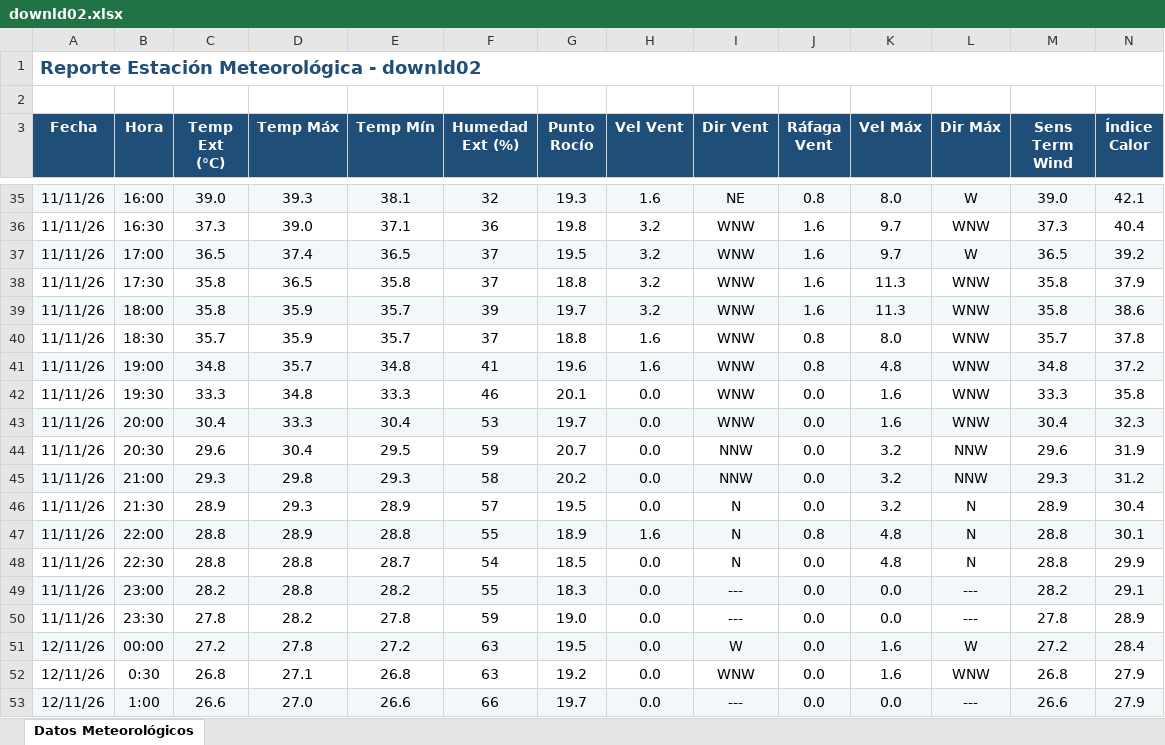
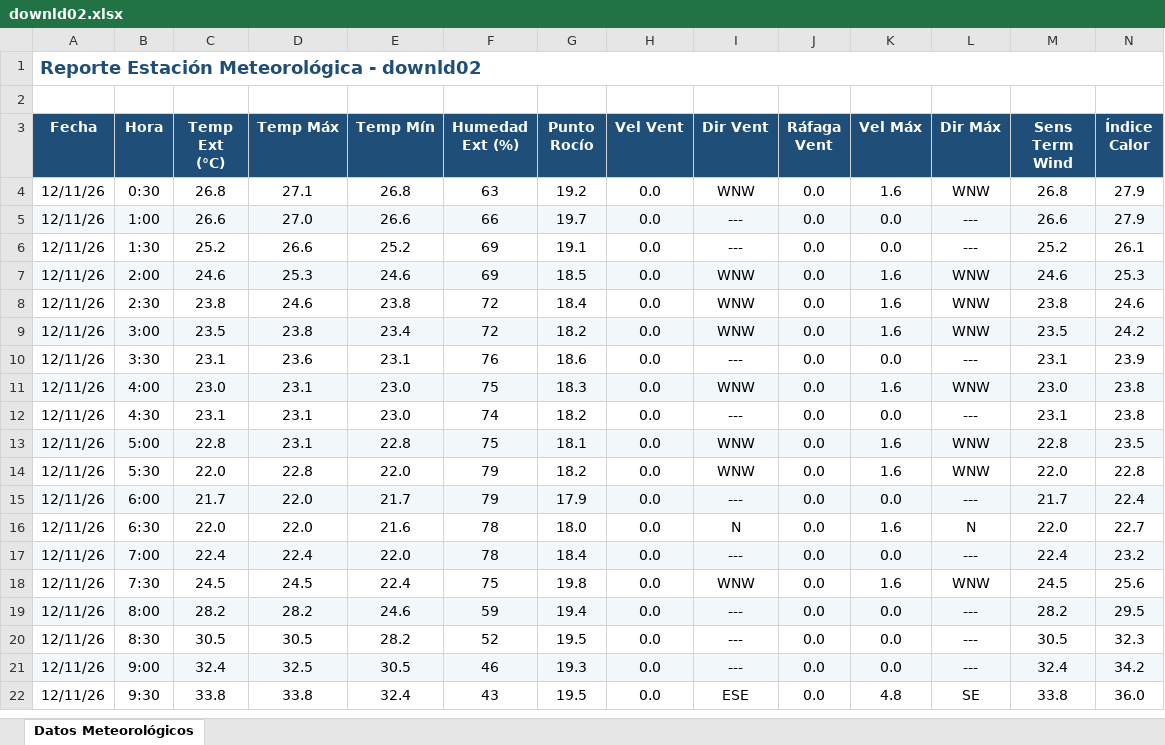
Before and after one commit to intasalta/ema_yuto, an Excel workbook: downld02.xlsx, sheet Datos Meteorológicos, drawn as a sheet; only a part is shown, gaps mark what is left out; the shorter side is filled out with more unchanged rows; values as stored, in another font and other column widths than the file's, no borders; removed rows and columns are numbered as before the commit, all else as after; rows hold the shown columns only; the diff covers the shown part only; the diff names each change by its address in the sheet, - before the commit and + after, or states it on an @@ line.

```diff
--- a/downld02.xlsx (sheet Datos Meteorológicos)
+++ b/downld02.xlsx (sheet Datos Meteorológicos)
-row 35: 11/11/26 | 16:00 | 39.0 | 39.3 | 38.1 | 32 | 19.3 | 1.6 | NE | 0.8 | 8.0 | W | 39.0 | 42.1
-row 36: 11/11/26 | 16:30 | 37.3 | 39.0 | 37.1 | 36 | 19.8 | 3.2 | WNW | 1.6 | 9.7 | WNW | 37.3 | 40.4
-row 37: 11/11/26 | 17:00 | 36.5 | 37.4 | 36.5 | 37 | 19.5 | 3.2 | WNW | 1.6 | 9.7 | W | 36.5 | 39.2
-row 38: 11/11/26 | 17:30 | 35.8 | 36.5 | 35.8 | 37 | 18.8 | 3.2 | WNW | 1.6 | 11.3 | WNW | 35.8 | 37.9
-row 39: 11/11/26 | 18:00 | 35.8 | 35.9 | 35.7 | 39 | 19.7 | 3.2 | WNW | 1.6 | 11.3 | WNW | 35.8 | 38.6
-row 40: 11/11/26 | 18:30 | 35.7 | 35.9 | 35.7 | 37 | 18.8 | 1.6 | WNW | 0.8 | 8.0 | WNW | 35.7 | 37.8
-row 41: 11/11/26 | 19:00 | 34.8 | 35.7 | 34.8 | 41 | 19.6 | 1.6 | WNW | 0.8 | 4.8 | WNW | 34.8 | 37.2
-row 42: 11/11/26 | 19:30 | 33.3 | 34.8 | 33.3 | 46 | 20.1 | 0.0 | WNW | 0.0 | 1.6 | WNW | 33.3 | 35.8
-row 43: 11/11/26 | 20:00 | 30.4 | 33.3 | 30.4 | 53 | 19.7 | 0.0 | WNW | 0.0 | 1.6 | WNW | 30.4 | 32.3
-row 44: 11/11/26 | 20:30 | 29.6 | 30.4 | 29.5 | 59 | 20.7 | 0.0 | NNW | 0.0 | 3.2 | NNW | 29.6 | 31.9
-row 45: 11/11/26 | 21:00 | 29.3 | 29.8 | 29.3 | 58 | 20.2 | 0.0 | NNW | 0.0 | 3.2 | NNW | 29.3 | 31.2
-row 46: 11/11/26 | 21:30 | 28.9 | 29.3 | 28.9 | 57 | 19.5 | 0.0 | N | 0.0 | 3.2 | N | 28.9 | 30.4
-row 47: 11/11/26 | 22:00 | 28.8 | 28.9 | 28.8 | 55 | 18.9 | 1.6 | N | 0.8 | 4.8 | N | 28.8 | 30.1
-row 48: 11/11/26 | 22:30 | 28.8 | 28.8 | 28.7 | 54 | 18.5 | 0.0 | N | 0.0 | 4.8 | N | 28.8 | 29.9
-row 49: 11/11/26 | 23:00 | 28.2 | 28.8 | 28.2 | 55 | 18.3 | 0.0 | --- | 0.0 | 0.0 | --- | 28.2 | 29.1
-row 50: 11/11/26 | 23:30 | 27.8 | 28.2 | 27.8 | 59 | 19.0 | 0.0 | --- | 0.0 | 0.0 | --- | 27.8 | 28.9
-row 51: 12/11/26 | 00:00 | 27.2 | 27.8 | 27.2 | 63 | 19.5 | 0.0 | W | 0.0 | 1.6 | W | 27.2 | 28.4
```
Also changed, not shown: 1 added row and 31 removed rows elsewhere in this sheet, downld08.xlsx, 2 other files.
